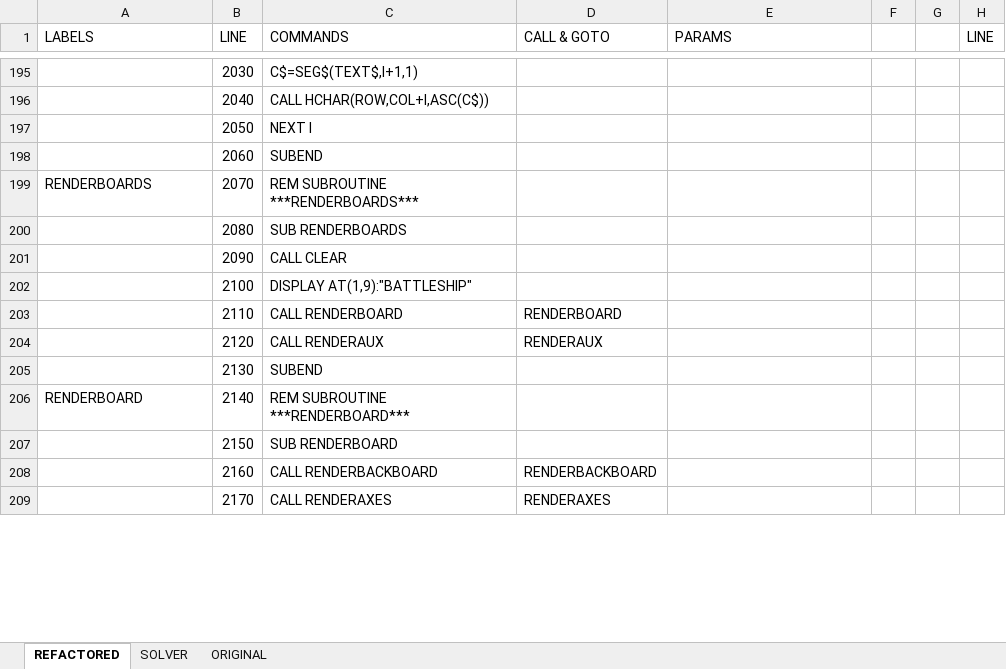
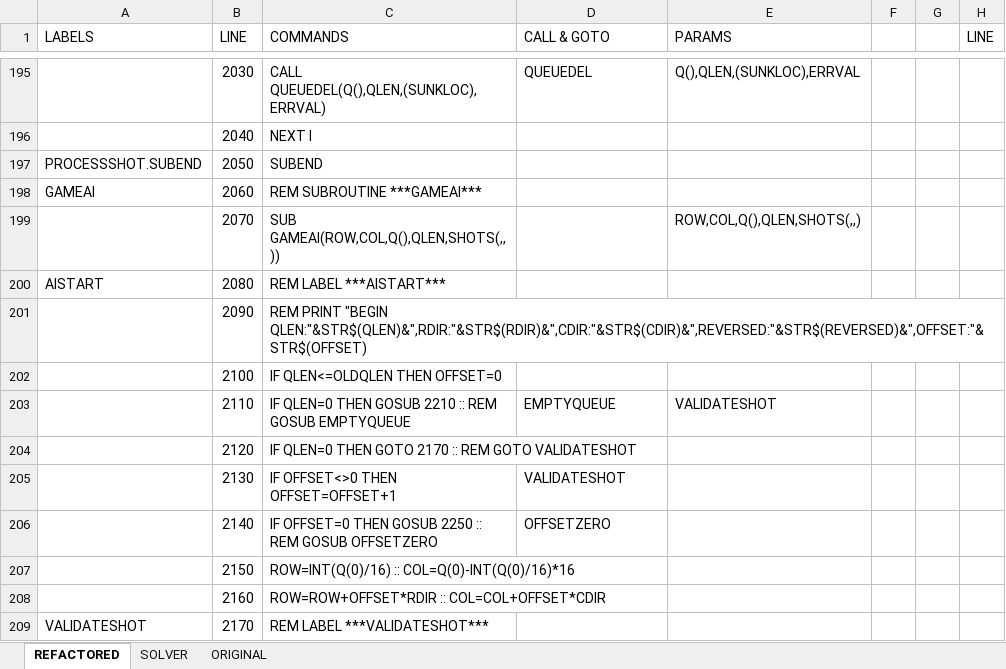
Before and after one commit to seanwo/ti994a, an Excel workbook: battleship.xlsx, sheet REFACTORED, drawn as a sheet; only a part is shown, gaps mark what is left out; values as stored, in another font and other column widths than the file's, no cell formats; the diff covers the shown part only; the diff names each change by its address in the sheet, - before the commit and + after, or states it on an @@ line.

```diff
--- a/battleship.xlsx (sheet REFACTORED)
+++ b/battleship.xlsx (sheet REFACTORED)
-C195 (COMMANDS): C$=SEG$(TEXT$,I+1,1)
+C195 (COMMANDS): CALL QUEUEDEL(Q(),QLEN,(SUNKLOC),ERRVAL)
-D195 (CALL & GOTO): (empty)
+D195 (CALL & GOTO): QUEUEDEL
-E195 (PARAMS): (empty)
+E195 (PARAMS): Q(),QLEN,(SUNKLOC),ERRVAL
-C196 (COMMANDS): CALL HCHAR(ROW,COL+I,ASC(C$))
+C196 (COMMANDS): NEXT I
-A197 (LABELS): (empty)
+A197 (LABELS): PROCESSSHOT.SUBEND
-C197 (COMMANDS): NEXT I
+C197 (COMMANDS): SUBEND
-A198 (LABELS): (empty)
+A198 (LABELS): GAMEAI
-C198 (COMMANDS): SUBEND
+C198 (COMMANDS): REM SUBROUTINE ***GAMEAI***
-A199 (LABELS): RENDERBOARDS
+A199 (LABELS): (empty)
-C199 (COMMANDS): REM SUBROUTINE ***RENDERBOARDS***
+C199 (COMMANDS): SUB GAMEAI(ROW,COL,Q(),QLEN,SHOTS(,,))
-E199 (PARAMS): (empty)
+E199 (PARAMS): ROW,COL,Q(),QLEN,SHOTS(,,)
-A200 (LABELS): (empty)
+A200 (LABELS): AISTART
-C200 (COMMANDS): SUB RENDERBOARDS
+C200 (COMMANDS): REM LABEL ***AISTART***
-C201 (COMMANDS): CALL CLEAR
+C201 (COMMANDS): REM PRINT "BEGIN QLEN:"&STR$(QLEN)&",RDIR:"&STR$(RDIR)&",CDIR:"&STR$(CDIR)&",REVERSED:"&STR$(REVERSED)&",OFFSET:"&STR$(OFFSET)
-C202 (COMMANDS): DISPLAY AT(1,9):"BATTLESHIP"
+C202 (COMMANDS): IF QLEN<=OLDQLEN THEN OFFSET=0
-C203 (COMMANDS): CALL RENDERBOARD
+C203 (COMMANDS): IF QLEN=0 THEN GOSUB 2210 :: REM GOSUB EMPTYQUEUE
-D203 (CALL & GOTO): RENDERBOARD
+D203 (CALL & GOTO): EMPTYQUEUE
-E203 (PARAMS): (empty)
+E203 (PARAMS): VALIDATESHOT
-C204 (COMMANDS): CALL RENDERAUX
+C204 (COMMANDS): IF QLEN=0 THEN GOTO 2170 :: REM GOTO VALIDATESHOT
-D204 (CALL & GOTO): RENDERAUX
+D204 (CALL & GOTO): (empty)
-C205 (COMMANDS): SUBEND
+C205 (COMMANDS): IF OFFSET<>0 THEN OFFSET=OFFSET+1
-D205 (CALL & GOTO): (empty)
+D205 (CALL & GOTO): VALIDATESHOT
-A206 (LABELS): RENDERBOARD
+A206 (LABELS): (empty)
-C206 (COMMANDS): REM SUBROUTINE ***RENDERBOARD***
+C206 (COMMANDS): IF OFFSET=0 THEN GOSUB 2250 :: REM GOSUB OFFSETZERO
-D206 (CALL & GOTO): (empty)
+D206 (CALL & GOTO): OFFSETZERO
-C207 (COMMANDS): SUB RENDERBOARD
+C207 (COMMANDS): ROW=INT(Q(0)/16) :: COL=Q(0)-INT(Q(0)/16)*16
-C208 (COMMANDS): CALL RENDERBACKBOARD
+C208 (COMMANDS): ROW=ROW+OFFSET*RDIR :: COL=COL+OFFSET*CDIR
-D208 (CALL & GOTO): RENDERBACKBOARD
+D208 (CALL & GOTO): (empty)
-A209 (LABELS): (empty)
+A209 (LABELS): VALIDATESHOT
-C209 (COMMANDS): CALL RENDERAXES
+C209 (COMMANDS): REM LABEL ***VALIDATESHOT***
-D209 (CALL & GOTO): RENDERAXES
+D209 (CALL & GOTO): (empty)
```
Also changed, not shown: 64 added rows and 800 edited cells elsewhere in this sheet, sheet SOLVER, cell formats, formulas that keep their value, 1 other file.
